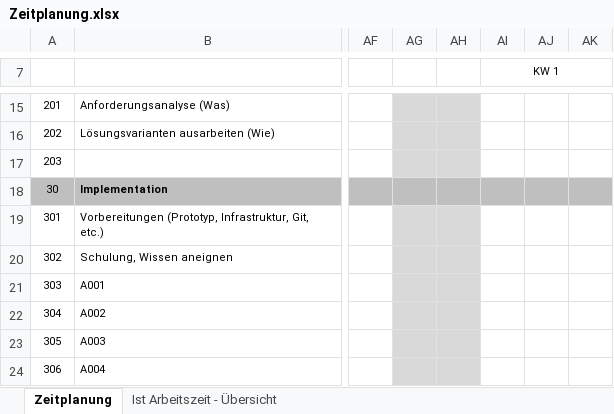
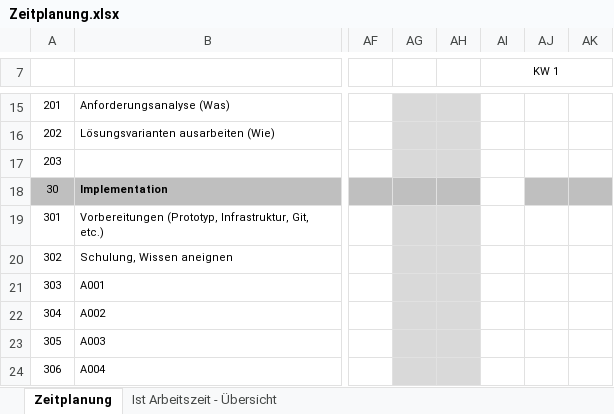
Before and after one commit to davidetrinkler/Security-Terminal-Ultimate, an Excel workbook: Zeitplanung.xlsx, sheet Zeitplanung, drawn as a sheet; only a part is shown, gaps mark what is left out; values as stored, in another font and other column widths than the file's, no borders; the diff names each change by its address in the sheet, - before the commit and + after, or states it on an @@ line.

Commit message:
zeitplanung v1

```diff
--- a/Zeitplanung.xlsx (sheet Zeitplanung)
+++ b/Zeitplanung.xlsx (sheet Zeitplanung)
-AI18 fill: #BFBFBF
+AI18 fill: none
```
Also changed, not shown: 3 other files.
